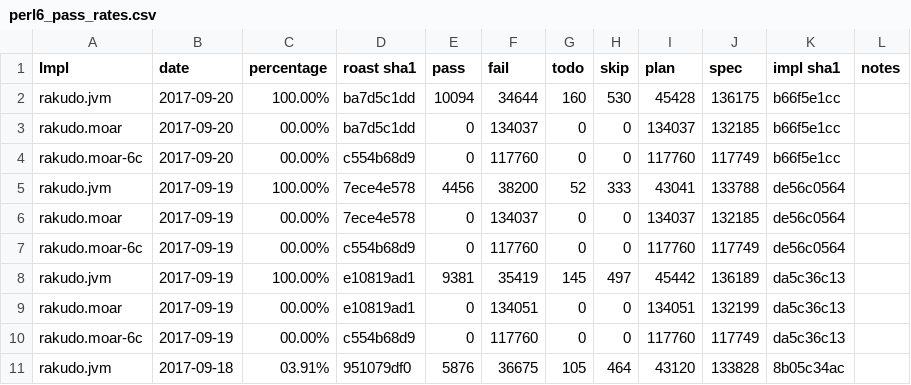
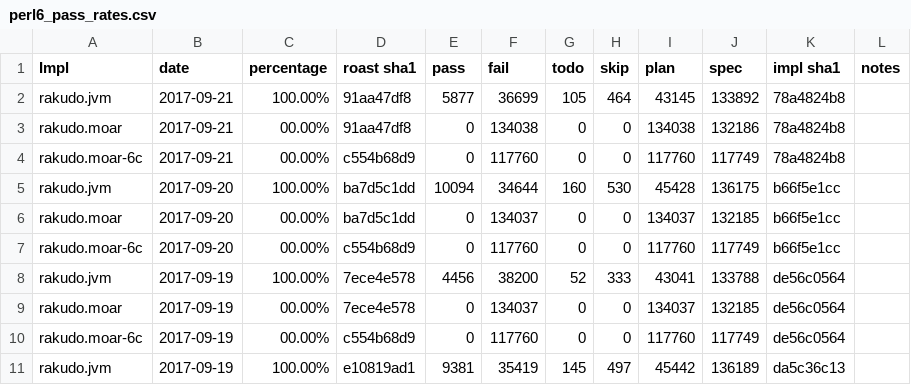
Before and after one commit to usev6/perl6-roast-data, a CSV file: perl6_pass_rates.csv, drawn as a sheet; only a part is shown; the shorter side is filled out with more unchanged rows; the diff names each change by its address in the sheet, - before the commit and + after, or states it on an @@ line.

```diff
--- a/perl6_pass_rates.csv
+++ b/perl6_pass_rates.csv
+row 2: rakudo.jvm | 2017-09-21 | 100.00% | 91aa47df8 | 5877 | 36699 | 105 | 464 | 43145 | 133892 | 78a4824b8
+row 3: rakudo.moar | 2017-09-21 | 00.00% | 91aa47df8 | 0 | 134038 | 0 | 0 | 134038 | 132186 | 78a4824b8
+row 4: rakudo.moar-6c | 2017-09-21 | 00.00% | c554b68d9 | 0 | 117760 | 0 | 0 | 117760 | 117749 | 78a4824b8
```
Also changed, not shown: 2 other files.
